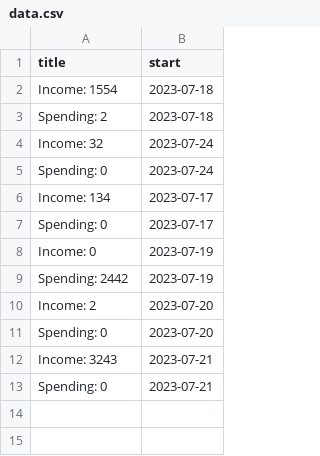
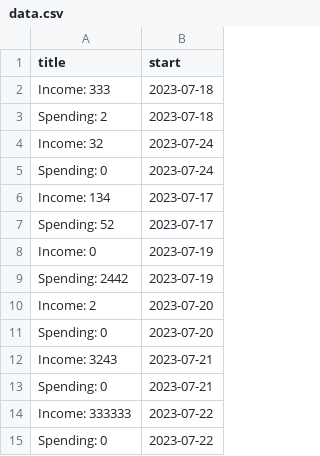
Before and after one commit to mjliao82/Budget-Calendar, a CSV file: data.csv, drawn as a sheet.

```diff
--- a/data.csv
+++ b/data.csv
@@ -1,3 +1,3 @@
 title,start
-Income: 1554,2023-07-18
+Income: 333,2023-07-18
 Spending: 2,2023-07-18
@@ -6,3 +6,3 @@ Spending: 0,2023-07-24
 Income: 134,2023-07-17
-Spending: 0,2023-07-17
+Spending: 52,2023-07-17
 Income: 0,2023-07-19
@@ -13 +13,3 @@ Income: 3243,2023-07-21
 Spending: 0,2023-07-21
+Income: 333333,2023-07-22
+Spending: 0,2023-07-22
```
Also changed, not shown: events.csv, 6 other files.
